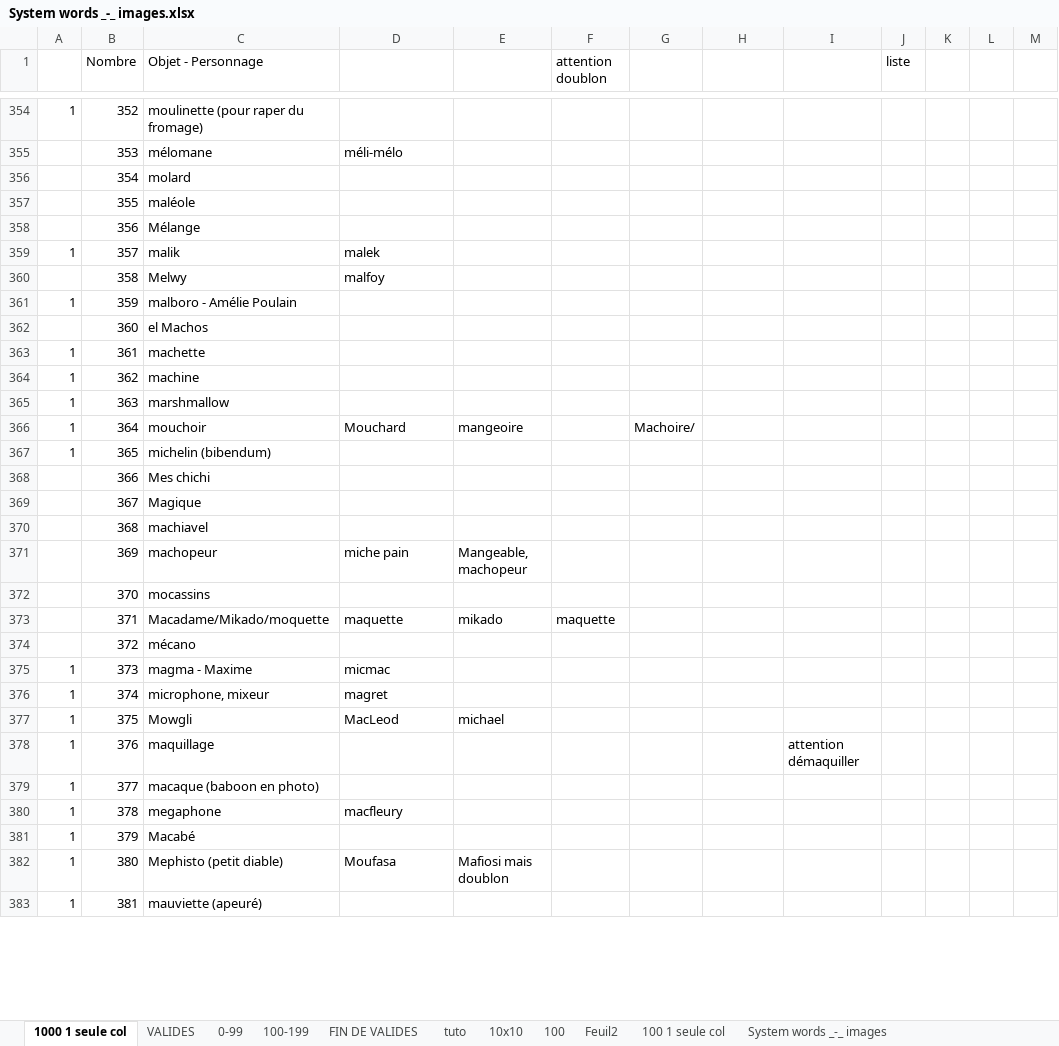
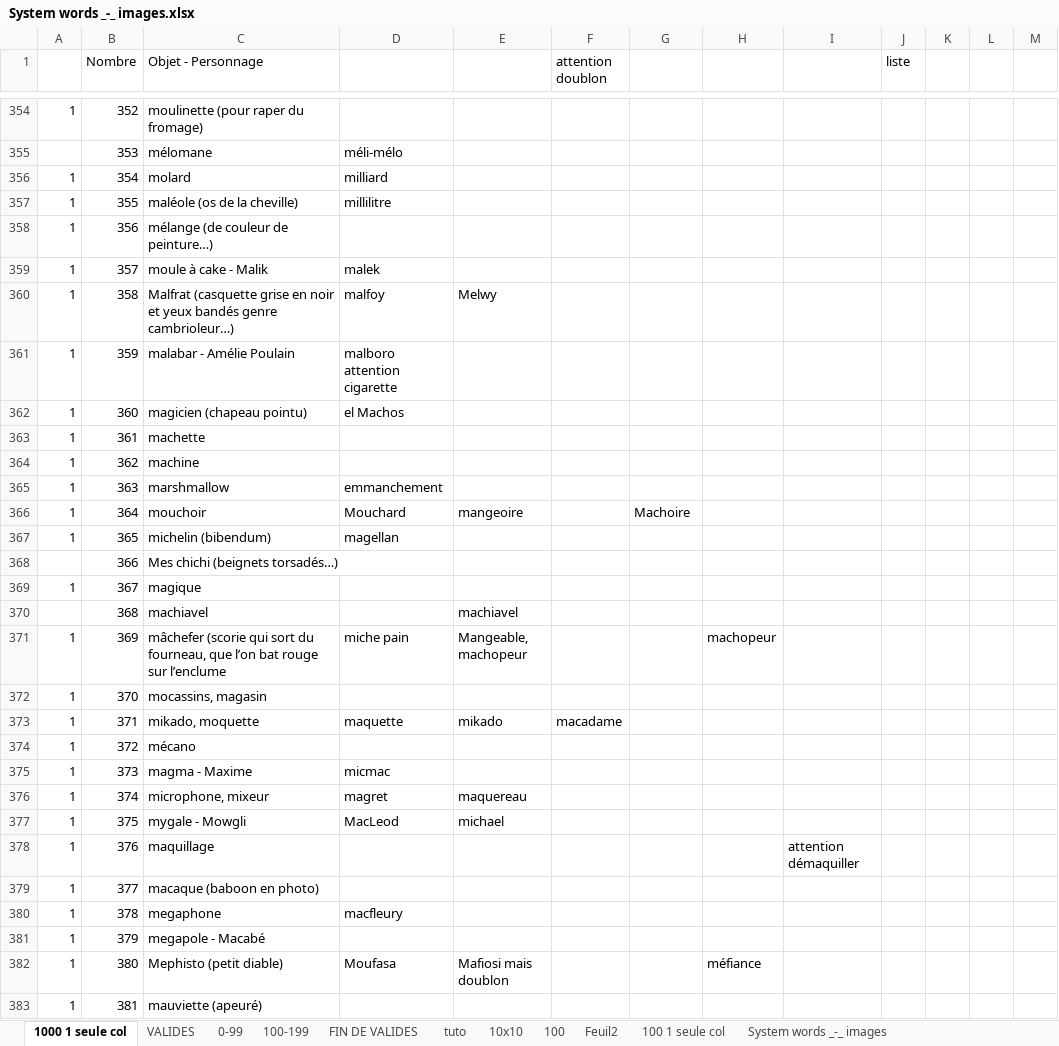
Before and after one commit to obrunet/Memory_systems_-_Anki_decks, an Excel workbook: 00.Memory systems/System words _-_ images.xlsx, sheet 1000 1 seule col, drawn as a sheet; only a part is shown, gaps mark what is left out; values as stored, in another font and other column widths than the file's, no cell formats; the diff covers the shown part only; the diff names each change by its address in the sheet, - before the commit and + after, or states it on an @@ line.

Commit message:
Add files via upload

```diff
--- a/00.Memory systems/System words _-_ images.xlsx (sheet 1000 1 seule col)
+++ b/00.Memory systems/System words _-_ images.xlsx (sheet 1000 1 seule col)
-A356:A358: (empty)
+A356:A358: 1
-D356: (empty)
+D356: milliard
-C357 (Objet - Personnage): maléole
+C357 (Objet - Personnage): maléole (os de la cheville)
-D357: (empty)
+D357: millilitre
-C358 (Objet - Personnage): Mélange
+C358 (Objet - Personnage): mélange (de couleur de peinture…)
-C359 (Objet - Personnage): malik
+C359 (Objet - Personnage): moule à cake - Malik
-A360: (empty)
+A360: 1
-C360 (Objet - Personnage): Melwy
+C360 (Objet - Personnage): Malfrat (casquette grise en noir et yeux bandés genre cambrioleur…)
-E360: (empty)
+E360: Melwy
-C361 (Objet - Personnage): malboro - Amélie Poulain
+C361 (Objet - Personnage): malabar - Amélie Poulain
-D361: (empty)
+D361: malboro attention cigarette
-A362: (empty)
+A362: 1
-C362 (Objet - Personnage): el Machos
+C362 (Objet - Personnage): magicien (chapeau pointu)
-D362: (empty)
+D362: el Machos
-D365: (empty)
+D365: emmanchement
-G366: Machoire/
+G366: Machoire
-D367: (empty)
+D367: magellan
-C368 (Objet - Personnage): Mes chichi
+C368 (Objet - Personnage): Mes chichi (beignets torsadés…)
-A369: (empty)
+A369: 1
-C369 (Objet - Personnage): Magique
+C369 (Objet - Personnage): magique
-E370: (empty)
+E370: machiavel
-A371:A374: (empty)
+A371:A374: 1
-C371 (Objet - Personnage): machopeur
+C371 (Objet - Personnage): mâchefer (scorie qui sort du fourneau, que l’on bat rouge sur l’enclume
-H371: (empty)
+H371: machopeur
-C372 (Objet - Personnage): mocassins
+C372 (Objet - Personnage): mocassins, magasin
-C373 (Objet - Personnage): Macadame/Mikado/moquette
+C373 (Objet - Personnage): mikado, moquette
-F373 (attention doublon): maquette
+F373 (attention doublon): macadame
-E376: (empty)
+E376: maquereau
-C377 (Objet - Personnage): Mowgli
+C377 (Objet - Personnage): mygale - Mowgli
-C381 (Objet - Personnage): Macabé
+C381 (Objet - Personnage): megapole - Macabé
-H382: (empty)
+H382: méfiance
```
Also changed, not shown: 25 edited cells elsewhere in this sheet, cell formats.
